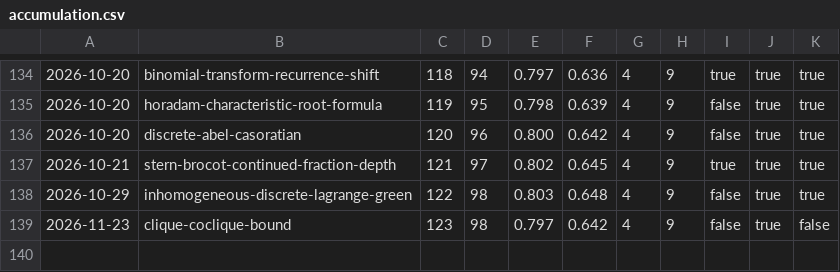
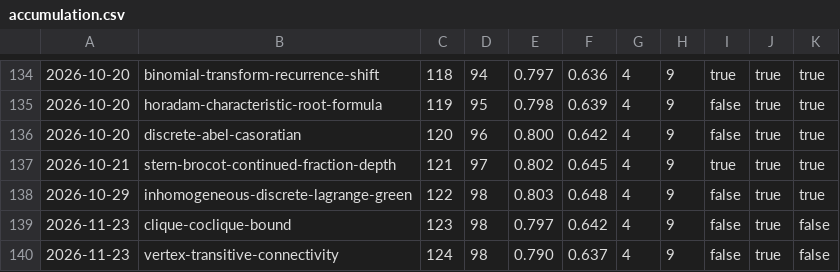
Before and after one commit to carlok/LeanFrontier, a CSV file: experiments/accumulation.csv, drawn as a sheet; only a part is shown, gaps mark what is left out; the diff names each change by its address in the sheet, - before the commit and + after, or states it on an @@ line.

```diff
--- a/experiments/accumulation.csv
+++ b/experiments/accumulation.csv
+row 140: 2026-11-23 | vertex-transitive-connectivity | 124 | 98 | 0.790 | 0.637 | 4 | 9 | false | true | false
```
Also changed, not shown: experiments/launcher-ab.csv, 2 other files.
